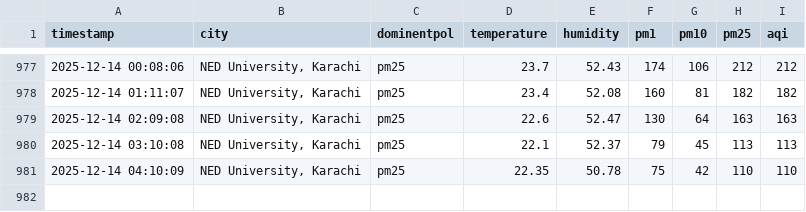
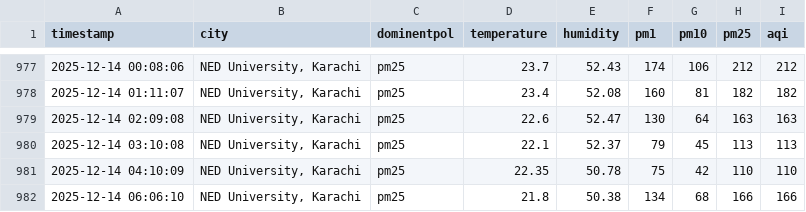
Before and after one commit to Kashif-Mahmood007/AQI_Project, a CSV file: csv/hourly_aqi_data.csv, drawn as a sheet; only a part is shown, gaps mark what is left out.

```diff
--- a/csv/hourly_aqi_data.csv
+++ b/csv/hourly_aqi_data.csv
@@ -981 +981,2 @@ timestamp,city,dominentpol,temperature,humidity,pm1,pm10,pm25,aqi
 2025-12-14 04:10:09,"NED University, Karachi",pm25,22.35,50.78,75,42,110,110
+2025-12-14 06:06:10,"NED University, Karachi",pm25,21.8,50.38,134,68,166,166
```
